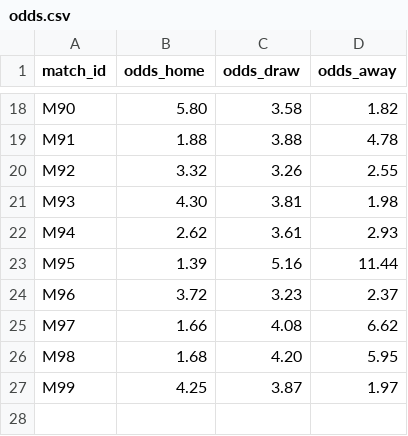
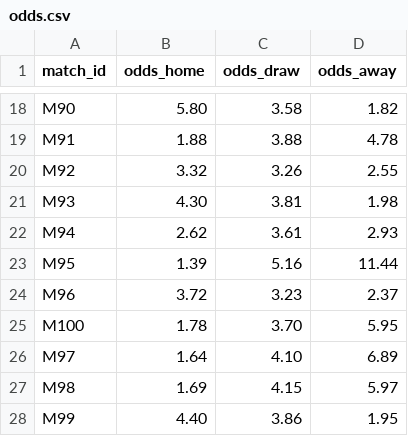
Before and after one commit to lukaspestalozzi/srftippspiel, a CSV file: tippspiel/data/tournaments/wc2026/odds.csv, drawn as a sheet; only a part is shown, gaps mark what is left out.

```diff
--- a/tippspiel/data/tournaments/wc2026/odds.csv
+++ b/tippspiel/data/tournaments/wc2026/odds.csv
@@ -24,4 +24,5 @@ M95,1.39,5.16,11.44
 M96,3.72,3.23,2.37
-M97,1.66,4.08,6.62
-M98,1.68,4.20,5.95
-M99,4.25,3.87,1.97
+M100,1.78,3.70,5.95
+M97,1.64,4.10,6.89
+M98,1.69,4.15,5.97
+M99,4.40,3.86,1.95
```
Also changed, not shown: tippspiel/data/tournaments/wc2026/odds_espn.csv, tippspiel/data/tournaments/wc2026/odds_polymarket.csv, 4 other files.
